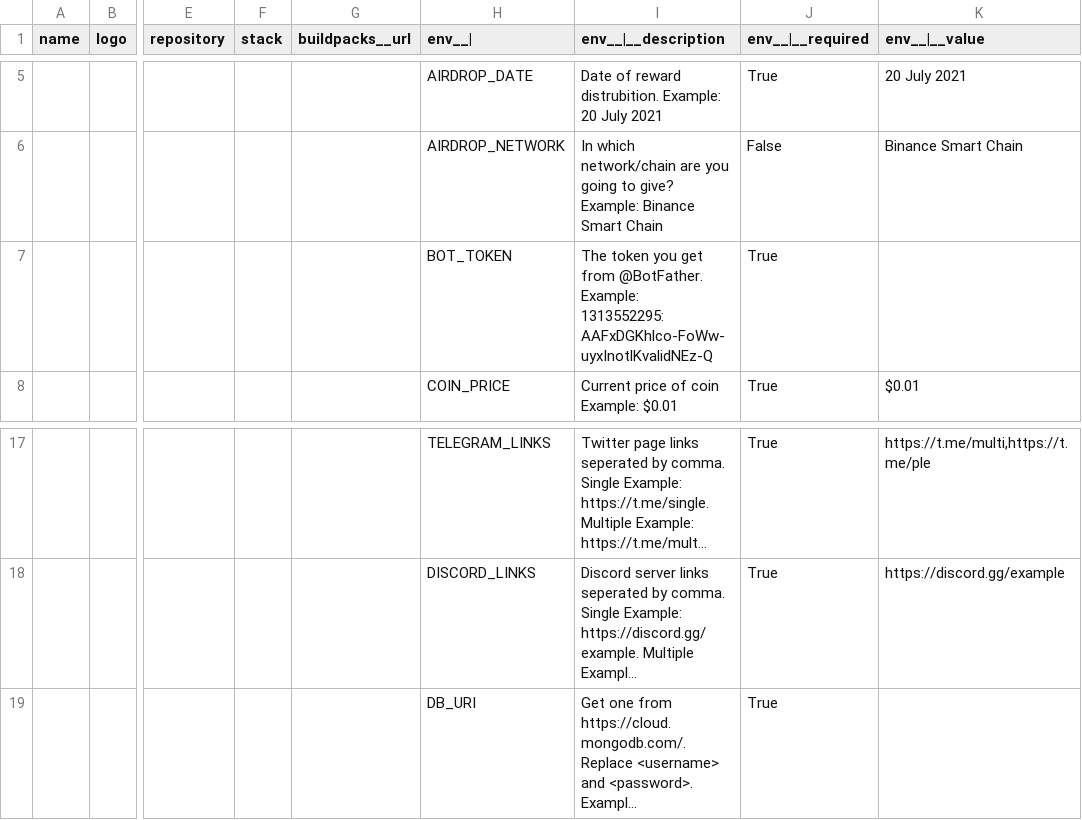
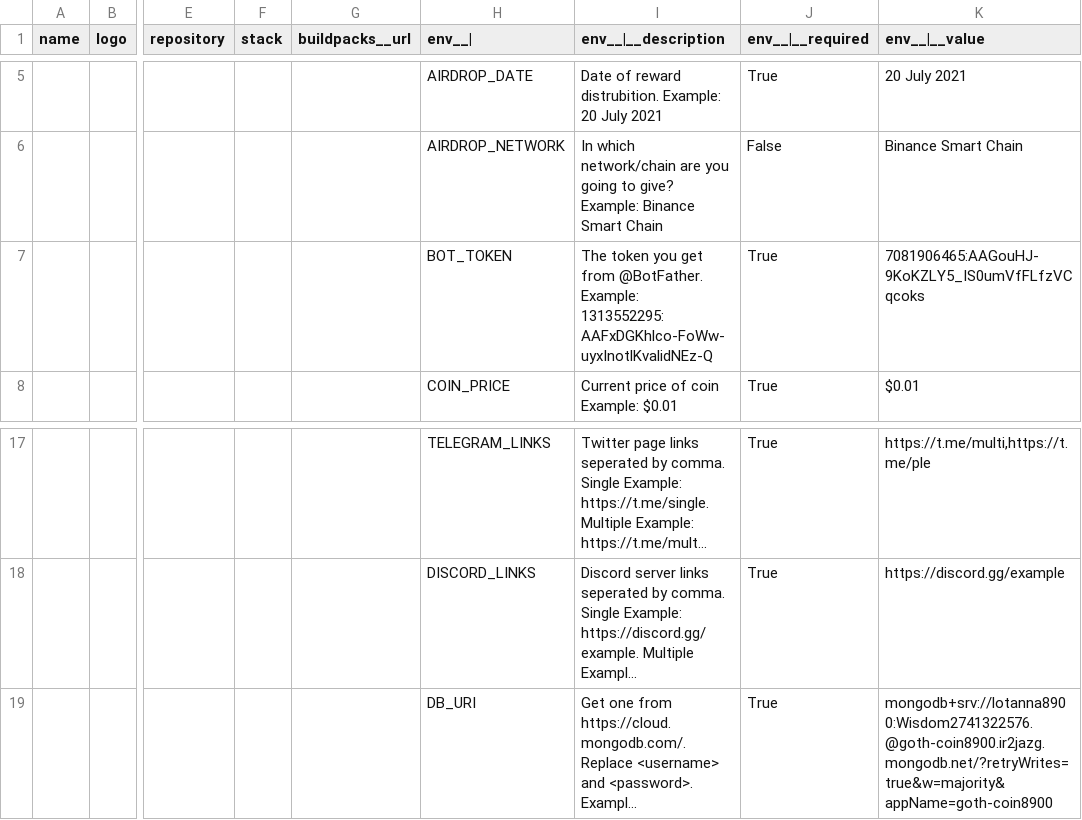
Before and after one commit to lotanna8900/GothCoin-Telegram-Airdrop-Bot, a CSV file: app.csv, drawn as a sheet; only a part is shown, gaps mark what is left out; long unchanged cells end in …; the diff names each change by its address in the sheet, - before the commit and + after, or states it on an @@ line.

Commit message:
Update app.csv

```diff
--- a/app.csv
+++ b/app.csv
-K7 (env__|__value): (empty)
+K7 (env__|__value): 7081906465:AAGouHJ-9KoKZLY5_IS0umVfFLfzVCqcoks
-K19 (env__|__value): (empty)
+K19 (env__|__value): mongodb+srv://lotanna8900:Wisdom2741322576.@goth-coin8900.ir2jazg.mongodb.net/?retryWrites=true&w=majority&appName=goth-coin8900
```
